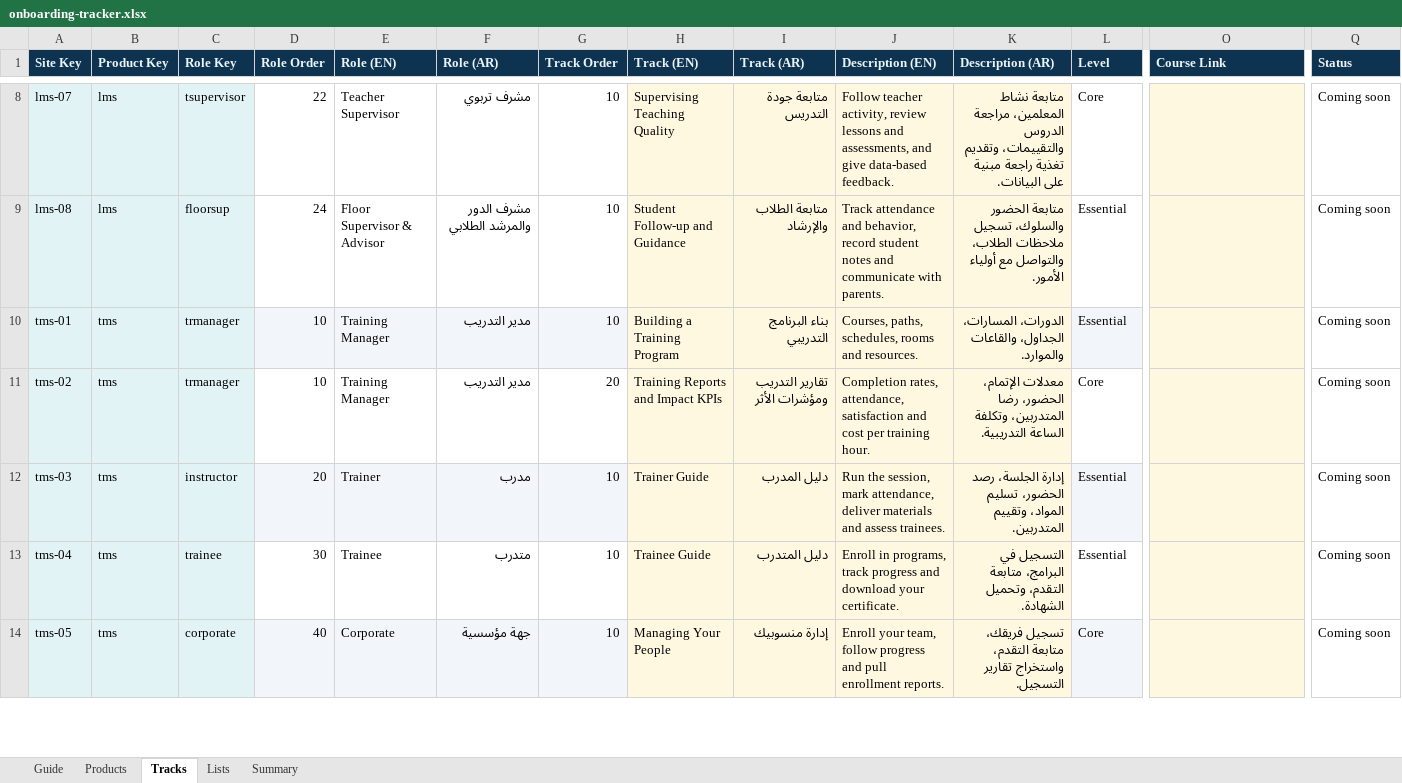
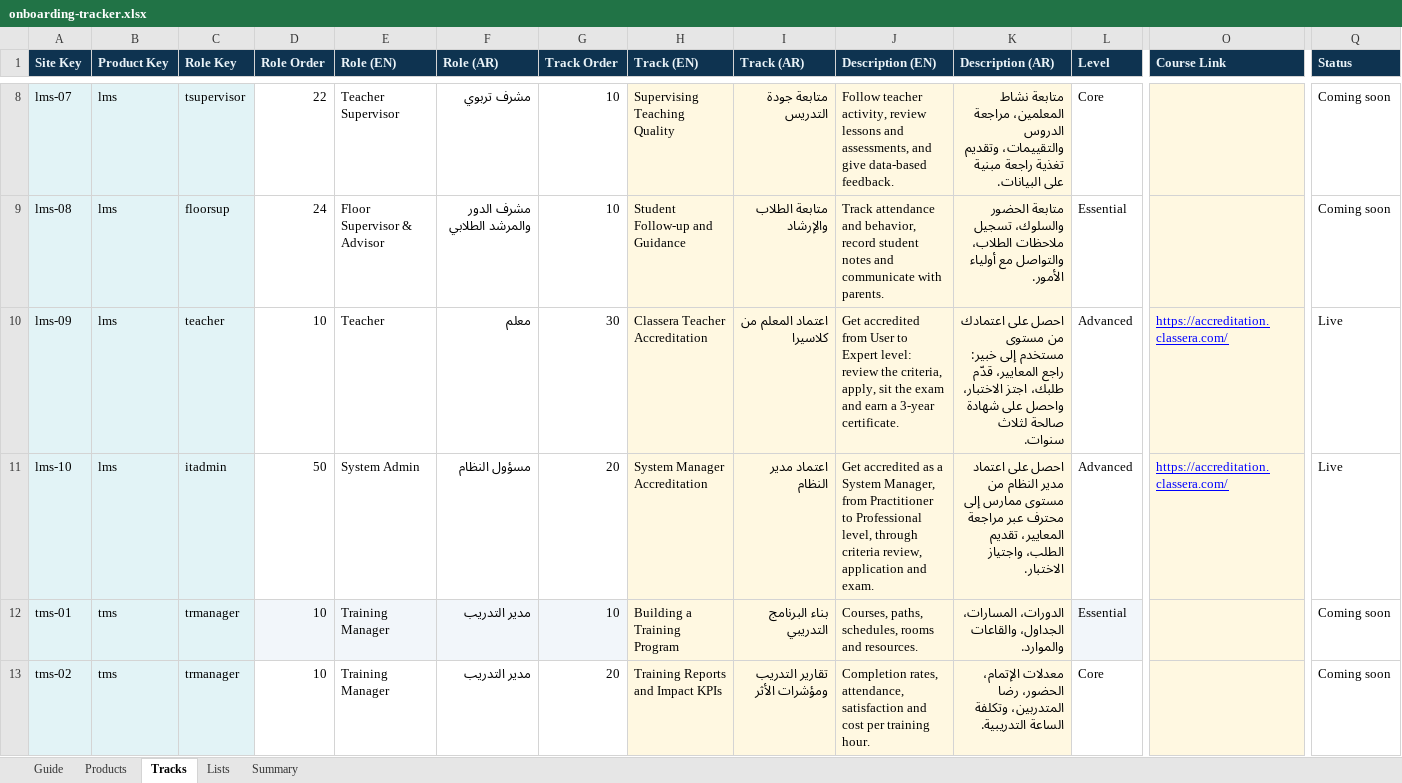
Before and after one commit to Msaserag/Classera_EPD, an Excel workbook: Onboarding/onboarding-tracker.xlsx, sheet Tracks, drawn as a sheet; only a part is shown, gaps mark what is left out; the shorter side is filled out with more unchanged rows; values as stored, in another font and other column widths than the file's, no borders; rows hold the shown columns only; the diff names each change by its address in the sheet, - before the commit and + after, or states it on an @@ line.

```diff
--- a/Onboarding/onboarding-tracker.xlsx (sheet Tracks)
+++ b/Onboarding/onboarding-tracker.xlsx (sheet Tracks)
+row 10: lms-09 | lms | teacher | 10 | Teacher | معلم | 30 | Classera Teacher Accreditation | اعتماد المعلم من كلاسيرا | Get accredited from User to Expert level: review the criteria, apply, sit the exam and earn a 3-year certificate. | احصل على اعتمادك من مستوى مستخدم إلى خبير: راجع المعايير، قدّم طلبك، اجتز الاختبار، واحصل على شهادة صالحة لثلاث سنوات. | Advanced | https://accreditation.classera.com/ | Live
+row 11: lms-10 | lms | itadmin | 50 | System Admin | مسؤول النظام | 20 | System Manager Accreditation | اعتماد مدير النظام | Get accredited as a System Manager, from Practitioner to Professional level, through criteria review, application and exam. | احصل على اعتماد مدير النظام من مستوى ممارس إلى محترف عبر مراجعة المعايير، تقديم الطلب، واجتياز الاختبار. | Advanced | https://accreditation.classera.com/ | Live
```
Also changed, not shown: 1 other file.
